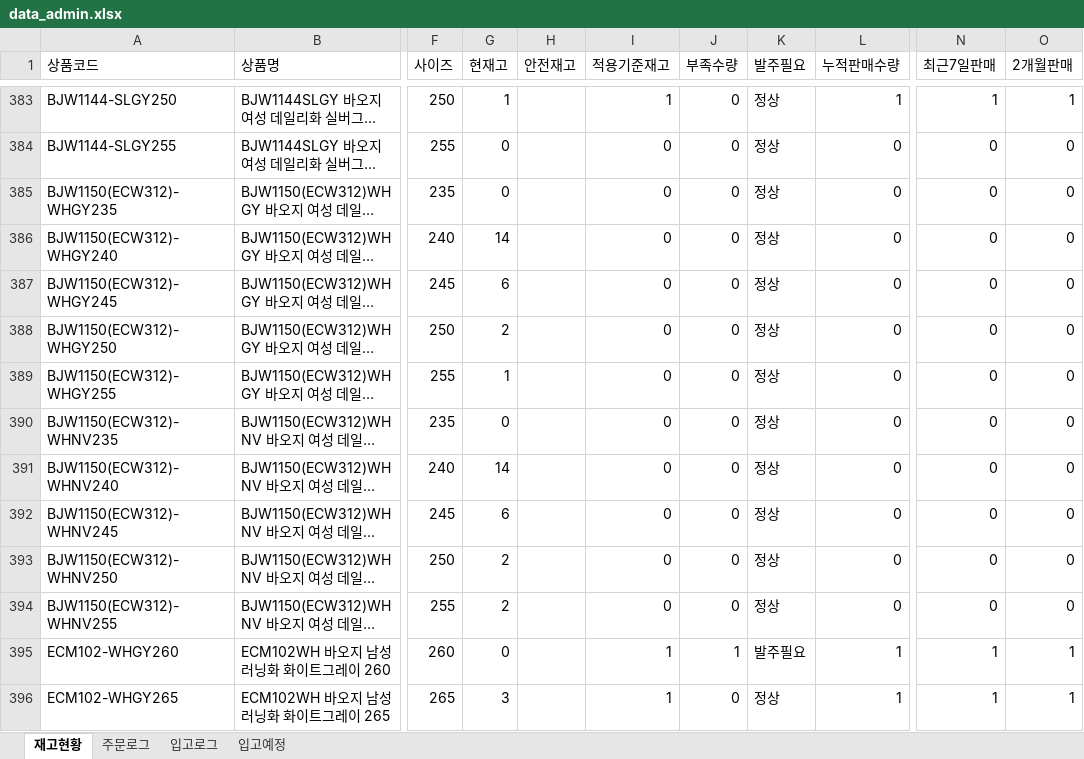
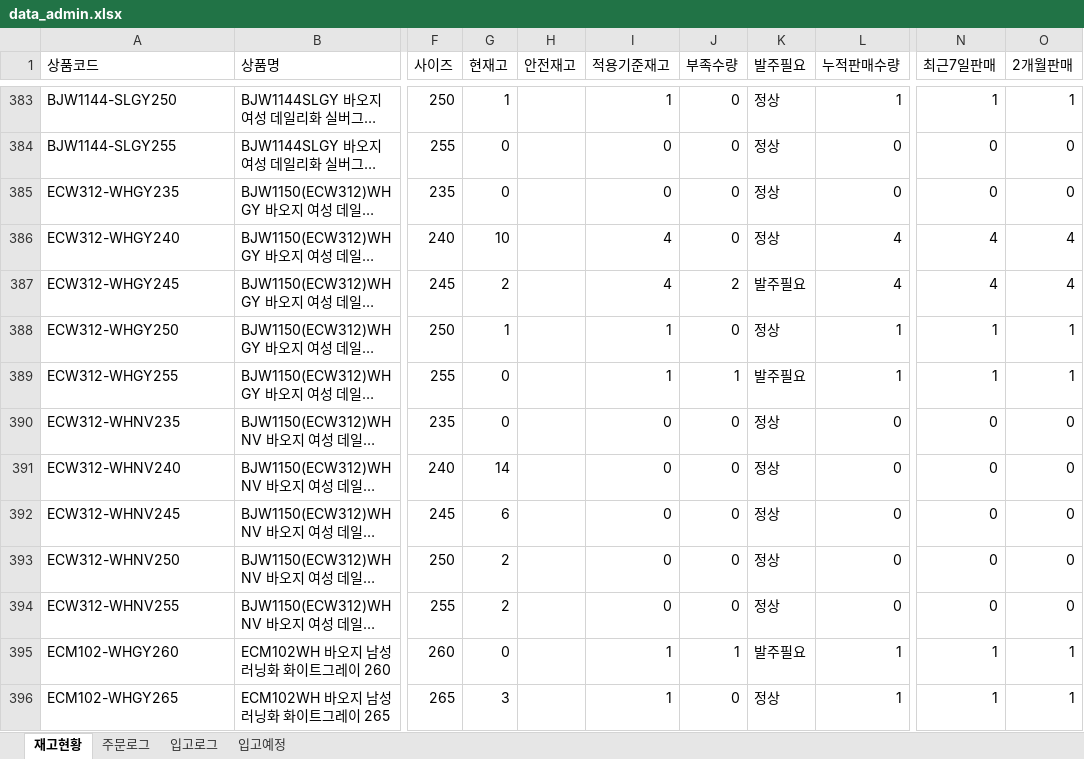
Before and after one commit to dkseotjd0112-max/Baoji-dashboard, an Excel workbook: data_admin.xlsx, sheet 재고현황, drawn as a sheet; only a part is shown, gaps mark what is left out; long unchanged cells end in …; values as stored, in another font and other column widths than the file's, no borders; the diff names each change by its address in the sheet, - before the commit and + after, or states it on an @@ line.

```diff
--- a/data_admin.xlsx (sheet 재고현황)
+++ b/data_admin.xlsx (sheet 재고현황)
-A385 (상품코드): BJW1150(ECW312)-WHGY235
+A385 (상품코드): ECW312-WHGY235
-A386 (상품코드): BJW1150(ECW312)-WHGY240
+A386 (상품코드): ECW312-WHGY240
-G386 (현재고): 14
+G386 (현재고): 10
-I386:I387 (적용기준재고): 0
+I386:I387 (적용기준재고): 4
-L386:L387 (누적판매수량): 0
+L386:L387 (누적판매수량): 4
-N386:N387 (최근7일판매): 0
+N386:N387 (최근7일판매): 4
-O386:O387 (2개월판매): 0
+O386:O387 (2개월판매): 4
-A387 (상품코드): BJW1150(ECW312)-WHGY245
+A387 (상품코드): ECW312-WHGY245
-G387 (현재고): 6
+G387 (현재고): 2
-J387 (부족수량): 0
+J387 (부족수량): 2
-K387 (발주필요): 정상
+K387 (발주필요): 발주필요
-A388 (상품코드): BJW1150(ECW312)-WHGY250
+A388 (상품코드): ECW312-WHGY250
-G388 (현재고): 2
+G388 (현재고): 1
-I388:I389 (적용기준재고): 0
+I388:I389 (적용기준재고): 1
-L388:L389 (누적판매수량): 0
+L388:L389 (누적판매수량): 1
-N388:N389 (최근7일판매): 0
+N388:N389 (최근7일판매): 1
-O388:O389 (2개월판매): 0
+O388:O389 (2개월판매): 1
-A389 (상품코드): BJW1150(ECW312)-WHGY255
+A389 (상품코드): ECW312-WHGY255
-G389 (현재고): 1
+G389 (현재고): 0
-J389 (부족수량): 0
+J389 (부족수량): 1
-K389 (발주필요): 정상
+K389 (발주필요): 발주필요
-A390 (상품코드): BJW1150(ECW312)-WHNV235
+A390 (상품코드): ECW312-WHNV235
-A391 (상품코드): BJW1150(ECW312)-WHNV240
+A391 (상품코드): ECW312-WHNV240
-A392 (상품코드): BJW1150(ECW312)-WHNV245
+A392 (상품코드): ECW312-WHNV245
-A393 (상품코드): BJW1150(ECW312)-WHNV250
+A393 (상품코드): ECW312-WHNV250
-A394 (상품코드): BJW1150(ECW312)-WHNV255
+A394 (상품코드): ECW312-WHNV255
```
Also changed, not shown: sheet 주문로그, data_general.xlsx.
